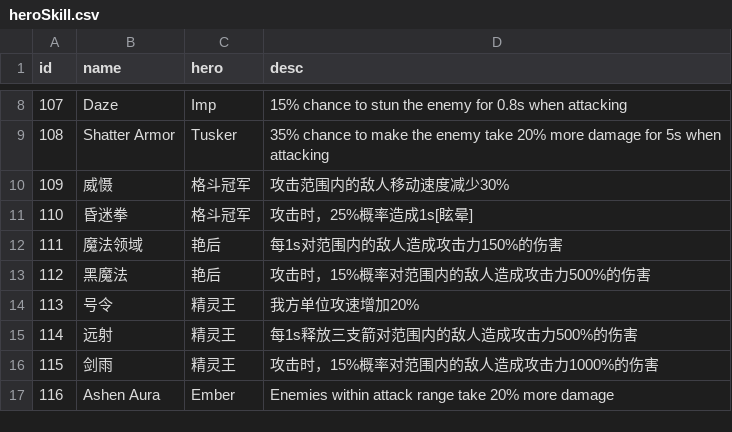
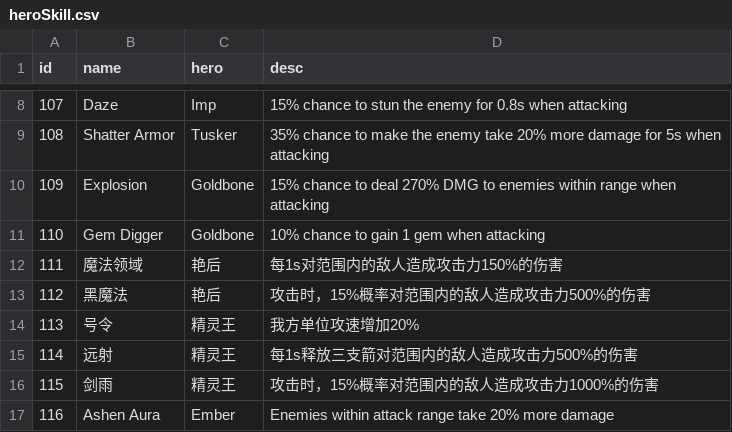
Before and after one commit to coder-hp/MergeDefense, a CSV file: MergeDefense/Assets/Excel/heroSkill.csv, drawn as a sheet; only a part is shown, gaps mark what is left out.

```diff
--- a/MergeDefense/Assets/Excel/heroSkill.csv
+++ b/MergeDefense/Assets/Excel/heroSkill.csv
@@ -9,4 +9,4 @@
 108,Shatter Armor,Tusker,35% chance to make the enemy take 20% more damage for 5s when attacking
-109,威慑,格斗冠军,攻击范围内的敌人移动速度减少30%
-110,昏迷拳,格斗冠军,攻击时，25%概率造成1s[眩晕]
+109,Explosion,Goldbone,15% chance to deal 270% DMG to enemies within range when attacking
+110,Gem Digger,Goldbone,10% chance to gain 1 gem when attacking
 111,魔法领域,艳后,每1s对范围内的敌人造成攻击力150%的伤害
```
Also changed, not shown: 1 other file.
